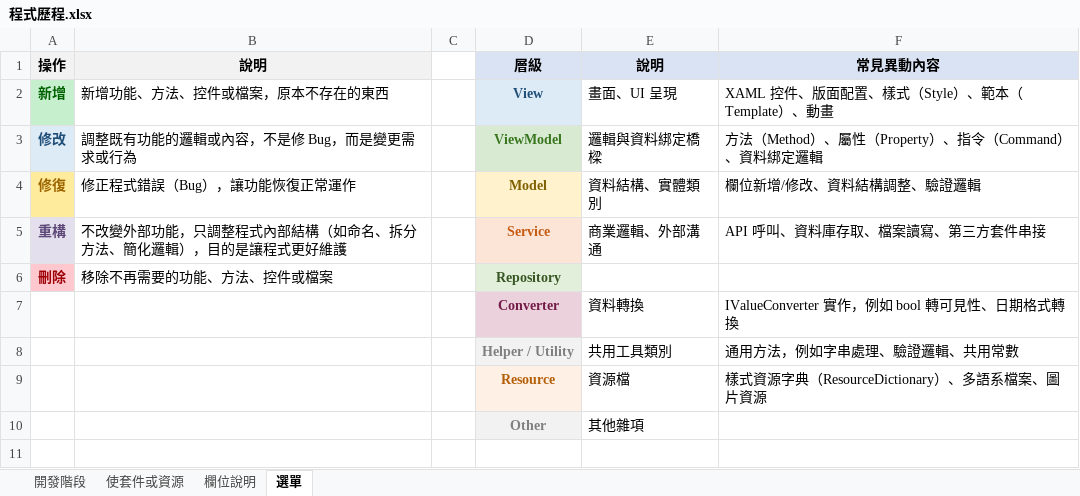
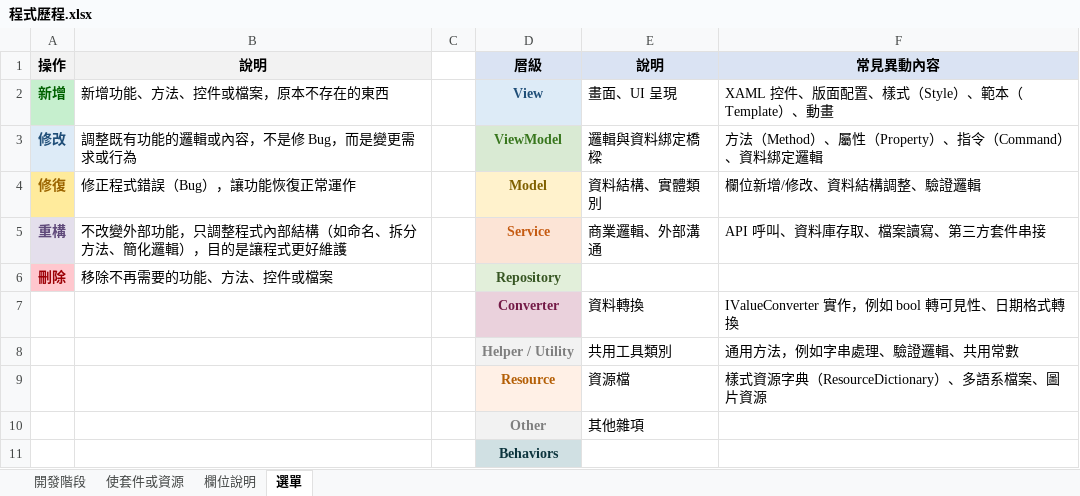
Before and after one commit to Kamars1127/GifComposerWpf, an Excel workbook: Doc/程式歷程.xlsx, sheet 選單, drawn as a sheet; values as stored, in another font and other column widths than the file's, no borders; the diff names each change by its address in the sheet, - before the commit and + after, or states it on an @@ line.

```diff
--- a/Doc/程式歷程.xlsx (sheet 選單)
+++ b/Doc/程式歷程.xlsx (sheet 選單)
+row 11:  |  |  | Behaviors
```
Also changed, not shown: sheet 開發階段, sheet 使套件或資源, 16 other files.
